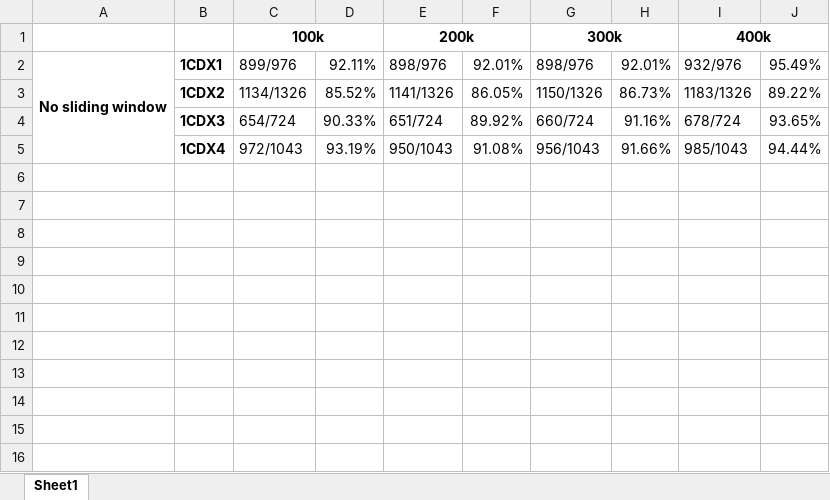
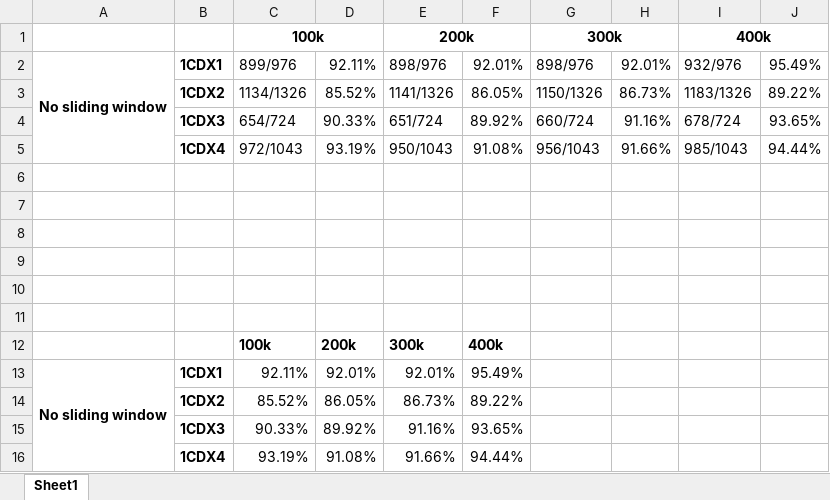
Before and after one commit to ChanakaCooray/Research-Proj-NetEmb, an Excel workbook: output/range_output/Comparisons-no-sliding-vs-sliding.xlsx, sheet Sheet1, drawn as a sheet; values as stored, in another font and other column widths than the file's, no borders; the diff names each change by its address in the sheet, - before the commit and + after, or states it on an @@ line.

```diff
--- a/output/range_output/Comparisons-no-sliding-vs-sliding.xlsx (sheet Sheet1)
+++ b/output/range_output/Comparisons-no-sliding-vs-sliding.xlsx (sheet Sheet1)
+row 6: (empty)
+row 7: (empty)
+row 8: (empty)
+row 9: (empty)
+row 10: (empty)
+row 11: (empty)
+row 12:  |  | 100k | 200k | 300k | 400k
+row 13: No sliding window | 1CDX1 | 92.11% | 92.01% | 92.01% | 95.49%
+row 14:  | 1CDX2 | 85.52% | 86.05% | 86.73% | 89.22%
+row 15:  | 1CDX3 | 90.33% | 89.92% | 91.16% | 93.65%
+row 16:  | 1CDX4 | 93.19% | 91.08% | 91.66% | 94.44%
```
Also changed, not shown: 10 other files.
